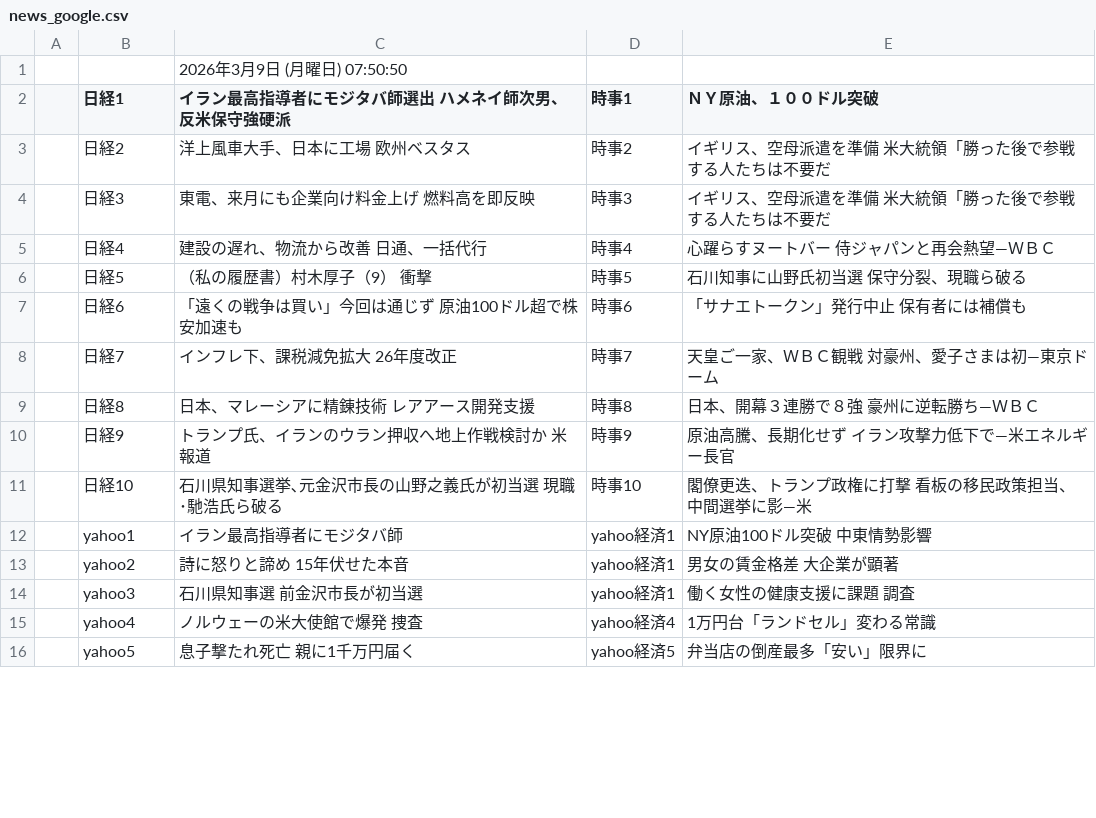
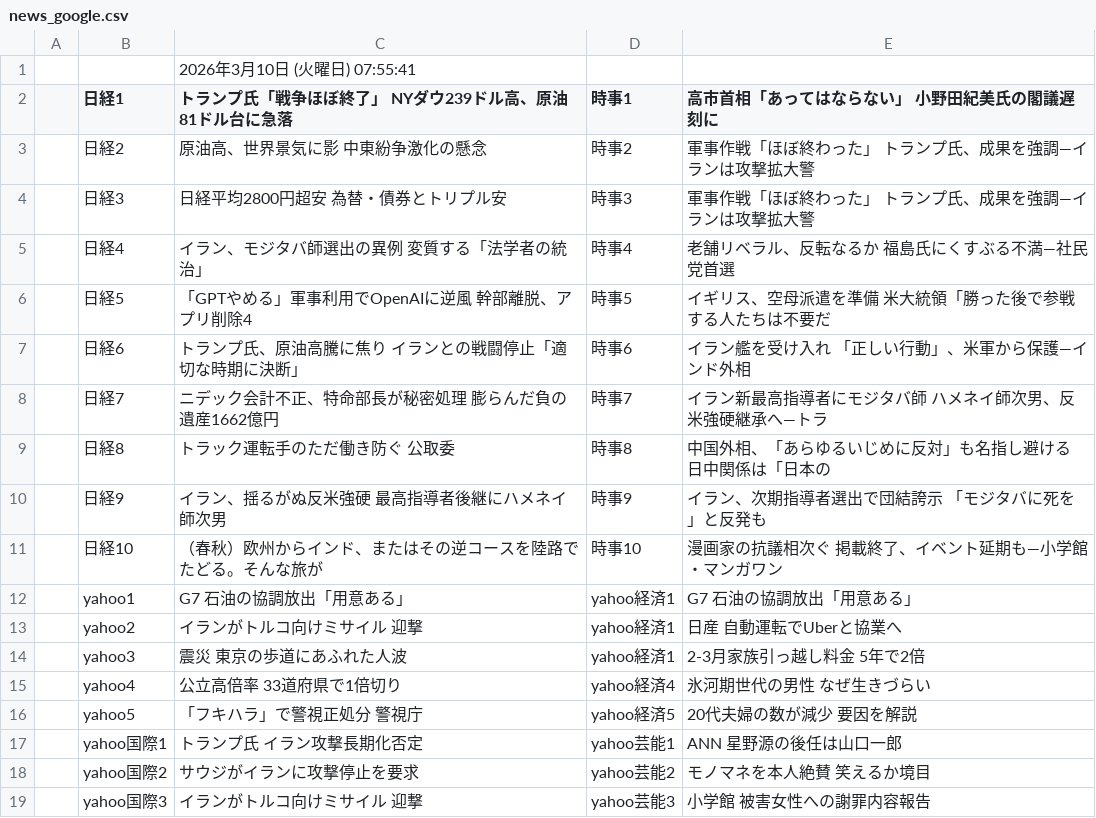
Before and after one commit to keroppa88/news, a CSV file: news_google.csv, drawn as a sheet; only a part is shown; the diff covers the shown part only.

```diff
--- a/news_google.csv
+++ b/news_google.csv
@@ -1,16 +1,19 @@
-,,2026年3月9日 (月曜日) 07:50:50,,
-,日経1,イラン最高指導者にモジタバ師選出 ハメネイ師次男、反米保守強硬派,時事1,ＮＹ原油、１００ドル突破
-,日経2,洋上風車大手、日本に工場 欧州ベスタス,時事2,イギリス、空母派遣を準備 米大統領「勝った後で参戦する人たちは不要だ
-,日経3,東電、来月にも企業向け料金上げ 燃料高を即反映,時事3,イギリス、空母派遣を準備 米大統領「勝った後で参戦する人たちは不要だ
-,日経4,建設の遅れ、物流から改善 日通、一括代行,時事4,心躍らすヌートバー 侍ジャパンと再会熱望―ＷＢＣ
-,日経5,（私の履歴書）村木厚子（9） 衝撃,時事5,石川知事に山野氏初当選 保守分裂、現職ら破る
-,日経6,「遠くの戦争は買い」今回は通じず 原油100ドル超で株安加速も,時事6,「サナエトークン」発行中止 保有者には補償も
-,日経7,インフレ下、課税減免拡大 26年度改正,時事7,天皇ご一家、ＷＢＣ観戦 対豪州、愛子さまは初―東京ドーム
-,日経8,日本、マレーシアに精錬技術 レアアース開発支援,時事8,日本、開幕３連勝で８強 豪州に逆転勝ち―ＷＢＣ
-,日経9,トランプ氏、イランのウラン押収へ地上作戦検討か 米報道,時事9,原油高騰、長期化せず イラン攻撃力低下で―米エネルギー長官
-,日経10,石川県知事選挙､元金沢市長の山野之義氏が初当選 現職･馳浩氏ら破る,時事10,閣僚更迭、トランプ政権に打撃 看板の移民政策担当、中間選挙に影―米
-,yahoo1,イラン最高指導者にモジタバ師,yahoo経済1,NY原油100ドル突破 中東情勢影響
-,yahoo2,詩に怒りと諦め 15年伏せた本音,yahoo経済1,男女の賃金格差 大企業が顕著
-,yahoo3,石川県知事選 前金沢市長が初当選,yahoo経済1,働く女性の健康支援に課題 調査
-,yahoo4,ノルウェーの米大使館で爆発 捜査,yahoo経済4,1万円台「ランドセル」変わる常識
-,yahoo5,息子撃たれ死亡 親に1千万円届く,yahoo経済5,弁当店の倒産最多「安い」限界に
+,,2026年3月10日 (火曜日) 07:55:41,,
+,日経1,トランプ氏「戦争ほぼ終了」 NYダウ239ドル高、原油81ドル台に急落,時事1,高市首相「あってはならない」 小野田紀美氏の閣議遅刻に
+,日経2,原油高、世界景気に影 中東紛争激化の懸念,時事2,軍事作戦「ほぼ終わった」 トランプ氏、成果を強調―イランは攻撃拡大警
+,日経3,日経平均2800円超安 為替・債券とトリプル安,時事3,軍事作戦「ほぼ終わった」 トランプ氏、成果を強調―イランは攻撃拡大警
+,日経4,イラン、モジタバ師選出の異例 変質する「法学者の統治」,時事4,老舗リベラル、反転なるか 福島氏にくすぶる不満―社民党首選
+,日経5,「GPTやめる」軍事利用でOpenAIに逆風 幹部離脱、アプリ削除4,時事5,イギリス、空母派遣を準備 米大統領「勝った後で参戦する人たちは不要だ
+,日経6,トランプ氏、原油高騰に焦り イランとの戦闘停止「適切な時期に決断」,時事6,イラン艦を受け入れ 「正しい行動」、米軍から保護―インド外相
+,日経7,ニデック会計不正、特命部長が秘密処理 膨らんだ負の遺産1662億円,時事7,イラン新最高指導者にモジタバ師 ハメネイ師次男、反米強硬継承へ―トラ
+,日経8,トラック運転手のただ働き防ぐ 公取委,時事8,中国外相、「あらゆるいじめに反対」も名指し避ける 日中関係は「日本の
+,日経9,イラン、揺るがぬ反米強硬 最高指導者後継にハメネイ師次男,時事9,イラン、次期指導者選出で団結誇示 「モジタバに死を」と反発も
+,日経10,（春秋）欧州からインド、またはその逆コースを陸路でたどる。そんな旅が,時事10,漫画家の抗議相次ぐ 掲載終了、イベント延期も―小学館・マンガワン
+,yahoo1,G7 石油の協調放出「用意ある」,yahoo経済1,G7 石油の協調放出「用意ある」
+,yahoo2,イランがトルコ向けミサイル 迎撃,yahoo経済1,日産 自動運転でUberと協業へ
+,yahoo3,震災 東京の歩道にあふれた人波,yahoo経済1,2-3月家族引っ越し料金 5年で2倍
+,yahoo4,公立高倍率 33道府県で1倍切り,yahoo経済4,氷河期世代の男性 なぜ生きづらい
+,yahoo5,「フキハラ」で警視正処分 警視庁,yahoo経済5,20代夫婦の数が減少 要因を解説
+,yahoo国際1,トランプ氏 イラン攻撃長期化否定,yahoo芸能1,ANN 星野源の後任は山口一郎
+,yahoo国際2,サウジがイランに攻撃停止を要求,yahoo芸能2,モノマネを本人絶賛 笑えるか境目
+,yahoo国際3,イランがトルコ向けミサイル 迎撃,yahoo芸能3,小学館 被害女性への謝罪内容報告
```
Also changed, not shown: 5 added rows, 8 removed rows and 14 edited cells elsewhere in this file, news.csv, news_2ch.csv, 14 other files.
